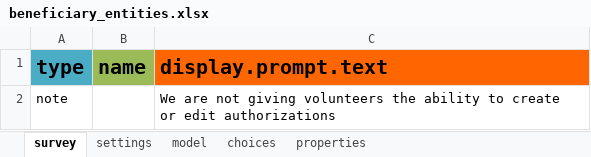
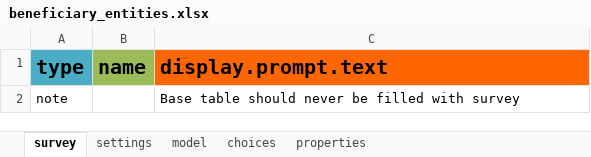
Before and after one commit to odk-x/app-designer, an Excel workbook: app/config/tables/beneficiary_entities/forms/beneficiary_entities/beneficiary_entities.xlsx, sheet survey, drawn as a sheet; values as stored, in another font and other column widths than the file's, no borders; the diff names each change by its address in the sheet, - before the commit and + after, or states it on an @@ line.

```diff
--- a/app/config/tables/beneficiary_entities/forms/beneficiary_entities/beneficiary_entities.xlsx (sheet survey)
+++ b/app/config/tables/beneficiary_entities/forms/beneficiary_entities/beneficiary_entities.xlsx (sheet survey)
-C2 (display.prompt.text): We are not giving volunteers the ability to create or edit authorizations
+C2 (display.prompt.text): Base table should never be filled with survey
```
Also changed, not shown: app/config/assets/framework/forms/framework/framework.xlsx, app/config/tables/entitlements/forms/entitlements/entitlements.xlsx, 11 other files.
